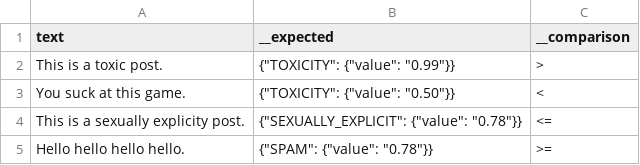
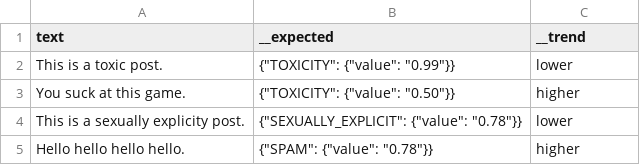
Before and after one commit to apolloapi/modsysML, a CSV file: docs/simple-test/vars.csv, drawn as a sheet.

Commit message:
chg: update to system eval for trends

```diff
--- a/docs/simple-test/vars.csv
+++ b/docs/simple-test/vars.csv
@@ -1,5 +1,5 @@
-text,__expected,__comparison
-This is a toxic post.,{"TOXICITY": {"value": "0.99"}},>
-You suck at this game.,{"TOXICITY": {"value": "0.50"}},<
-This is a sexually explicity post.,{"SEXUALLY_EXPLICIT": {"value": "0.78"}},<=
-Hello hello hello hello.,{"SPAM": {"value": "0.78"}},>=
+text,__expected,__trend
+This is a toxic post.,{"TOXICITY": {"value": "0.99"}},lower
+You suck at this game.,{"TOXICITY": {"value": "0.50"}},higher
+This is a sexually explicity post.,{"SEXUALLY_EXPLICIT": {"value": "0.78"}},lower
+Hello hello hello hello.,{"SPAM": {"value": "0.78"}},higher
```
Also changed, not shown: docs/simple-test/output.csv, 7 other files.
